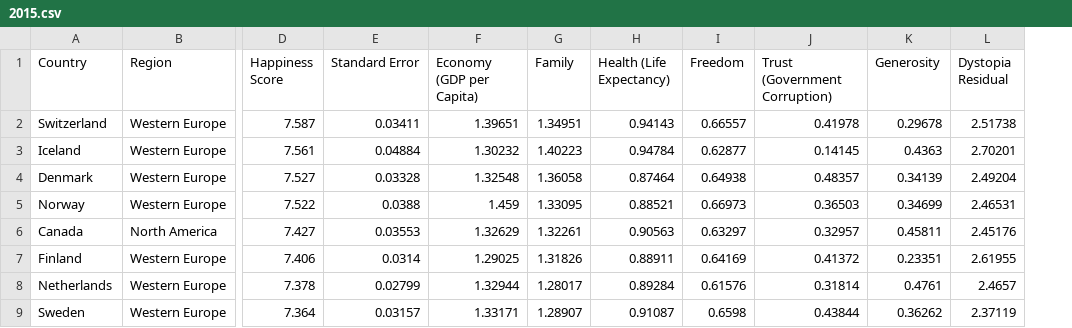
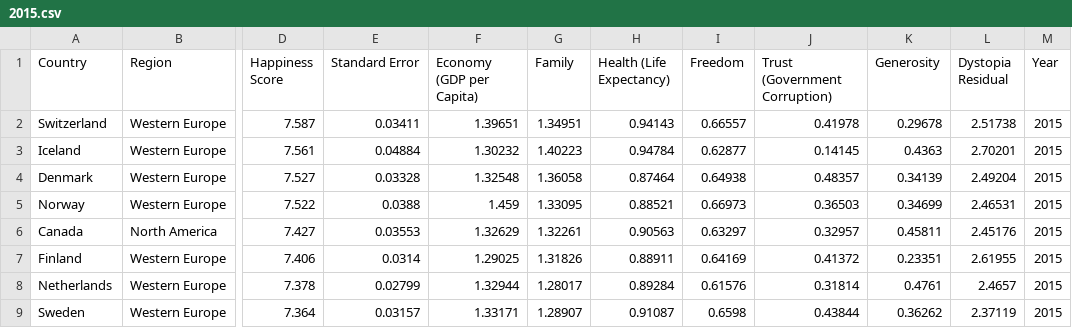
Before and after one commit to kmclewis/Final-Project, a CSV file: happy/2015.csv, drawn as a sheet; only a part is shown, gaps mark what is left out; the diff names each change by its address in the sheet, - before the commit and + after, or states it on an @@ line.

```diff
--- a/happy/2015.csv
+++ b/happy/2015.csv
+column M (Year), rows 2-9: all 2015
```
Also changed, not shown: happy/2016.csv, 1 other file.
